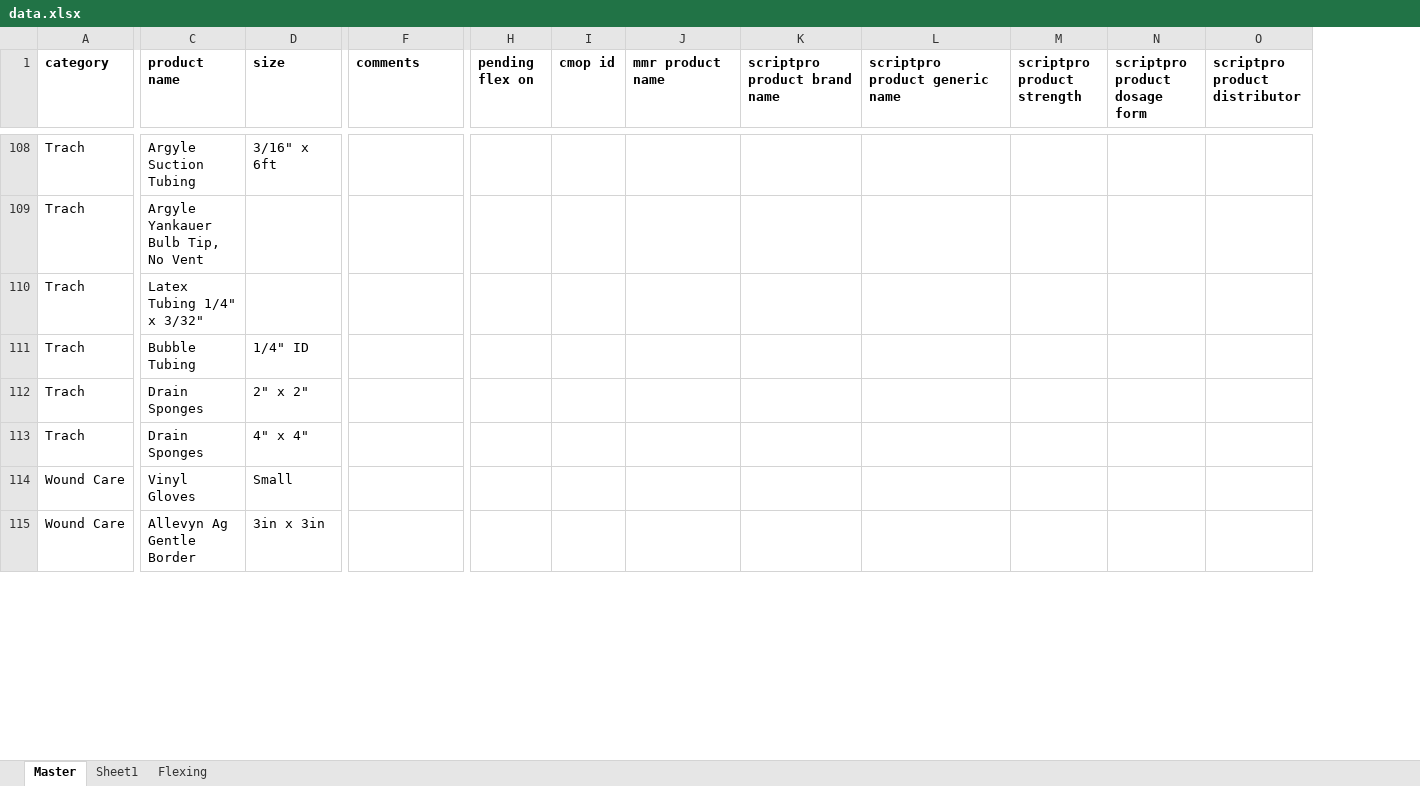
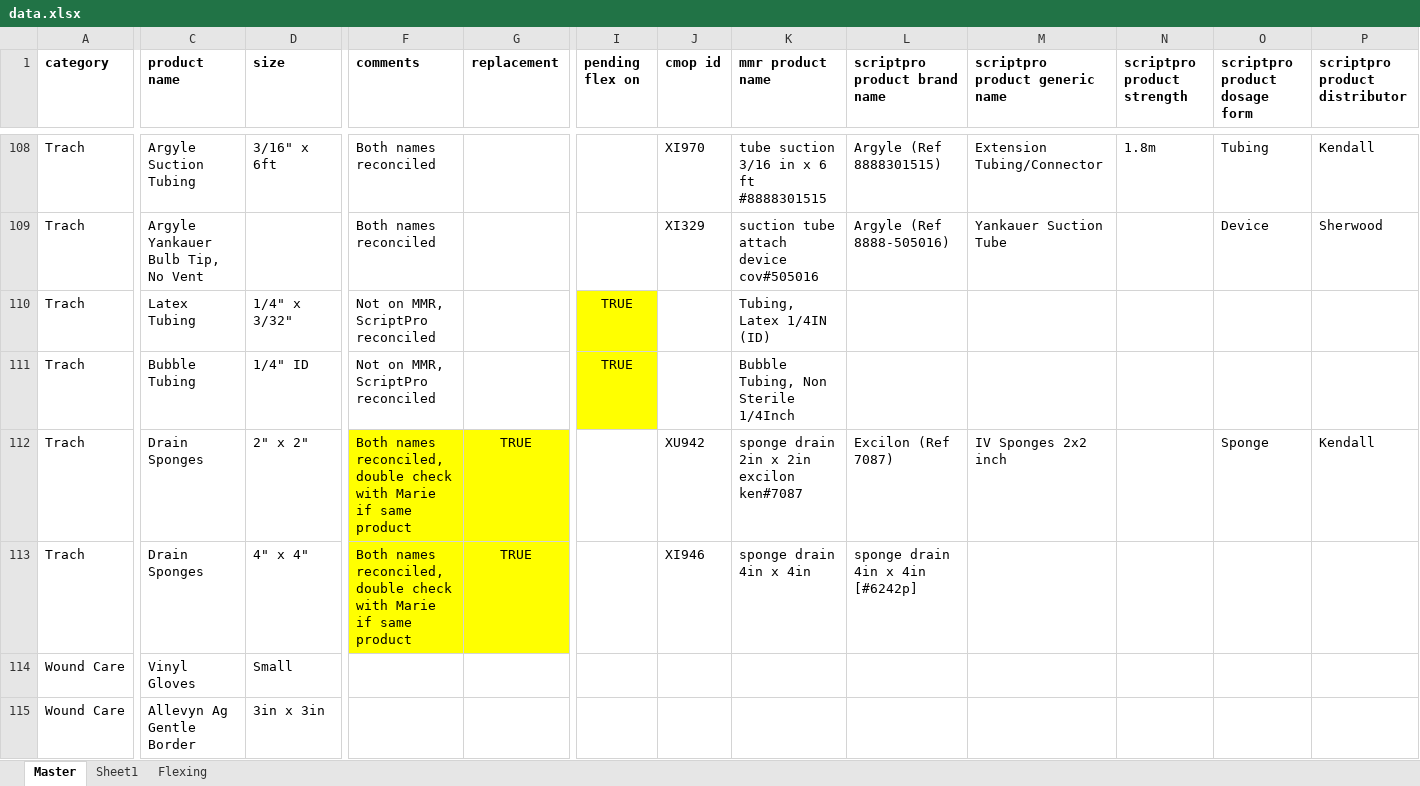
Before and after one commit to broncos-physic/op_supplies, an Excel workbook: data.xlsx, sheet Master, drawn as a sheet; only a part is shown, gaps mark what is left out; values as stored, in another font and other column widths than the file's, no borders; table styles not drawn; addresses are those after the commit; the diff covers the shown part only; the diff names each change by its address in the sheet, - before the commit and + after, or states it on an @@ line.

Commit message:
Updated data
Added MMR and ScriptPro names for
- Diabetic
- Feeding
- Trach
- Ostomy (partially done)

```diff
--- a/data.xlsx (sheet Master)
+++ b/data.xlsx (sheet Master)
+column G (replacement), rows 112-113: TRUE | TRUE
-F108:F109 (comments): (empty)
+F108:F109 (comments): Both names reconciled
-J108 (cmop id): (empty)
+J108 (cmop id): XI970
-K108 (mmr product name): (empty)
+K108 (mmr product name): tube suction 3/16 in x 6 ft #8888301515
-L108 (scriptpro product brand name): (empty)
+L108 (scriptpro product brand name): Argyle (Ref 8888301515)
-M108 (scriptpro product generic name): (empty)
+M108 (scriptpro product generic name): Extension Tubing/Connector
-N108 (scriptpro product strength): (empty)
+N108 (scriptpro product strength): 1.8m
-O108 (scriptpro product dosage form): (empty)
+O108 (scriptpro product dosage form): Tubing
-P108 (scriptpro product distributor): (empty)
+P108 (scriptpro product distributor): Kendall
-J109 (cmop id): (empty)
+J109 (cmop id): XI329
-K109 (mmr product name): (empty)
+K109 (mmr product name): suction tube attach device cov#505016
-L109 (scriptpro product brand name): (empty)
+L109 (scriptpro product brand name): Argyle (Ref 8888-505016)
-M109 (scriptpro product generic name): (empty)
+M109 (scriptpro product generic name): Yankauer Suction Tube
-O109 (scriptpro product dosage form): (empty)
+O109 (scriptpro product dosage form): Device
-P109 (scriptpro product distributor): (empty)
+P109 (scriptpro product distributor): Sherwood
-C110 (product name): Latex Tubing 1/4" x 3/32"
+C110 (product name): Latex Tubing
-D110 (size): (empty)
+D110 (size): 1/4" x 3/32"
-F110:F111 (comments): (empty)
+F110:F111 (comments): Not on MMR, ScriptPro reconciled
-I110:I111 (pending flex on): (empty)
+I110:I111 (pending flex on): TRUE
-I110:I111 fill: none
+I110:I111 fill: #FFFF00
-K110 (mmr product name): (empty)
+K110 (mmr product name): Tubing, Latex 1/4IN (ID)
-K111 (mmr product name): (empty)
+K111 (mmr product name): Bubble Tubing, Non Sterile 1/4Inch
-F112:F113 (comments): (empty)
+F112:F113 (comments): Both names reconciled, double check with Marie if same product
-F112:F113 fill: none
+F112:F113 fill: #FFFF00
-J112 (cmop id): (empty)
+J112 (cmop id): XU942
-K112 (mmr product name): (empty)
+K112 (mmr product name): sponge drain 2in x 2in excilon ken#7087
-L112 (scriptpro product brand name): (empty)
+L112 (scriptpro product brand name): Excilon (Ref 7087)
-M112 (scriptpro product generic name): (empty)
+M112 (scriptpro product generic name): IV Sponges 2x2 inch
-O112 (scriptpro product dosage form): (empty)
+O112 (scriptpro product dosage form): Sponge
-P112 (scriptpro product distributor): (empty)
+P112 (scriptpro product distributor): Kendall
-J113 (cmop id): (empty)
+J113 (cmop id): XI946
-K113 (mmr product name): (empty)
+K113 (mmr product name): sponge drain 4in x 4in
-L113 (scriptpro product brand name): (empty)
+L113 (scriptpro product brand name): sponge drain 4in x 4in [#6242p]
```
Also changed, not shown: 95 edited cells and cell formats elsewhere in this sheet.
